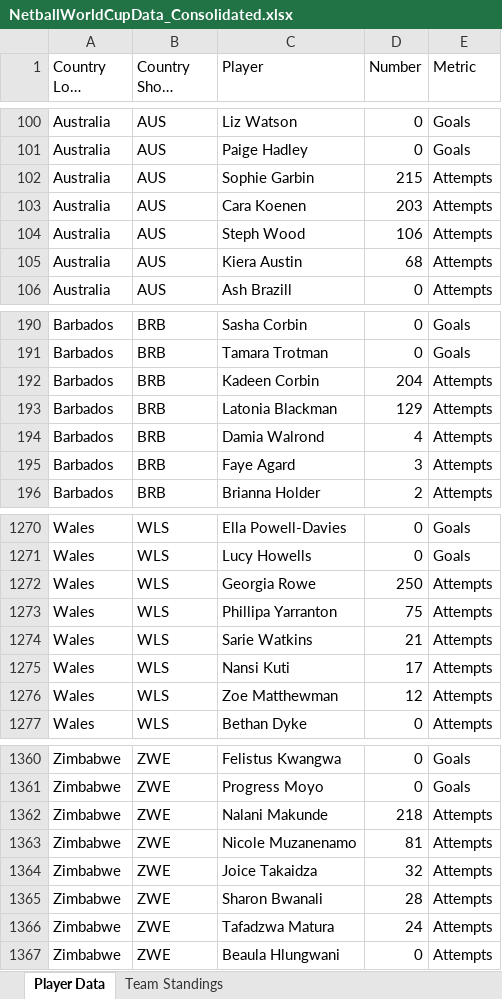
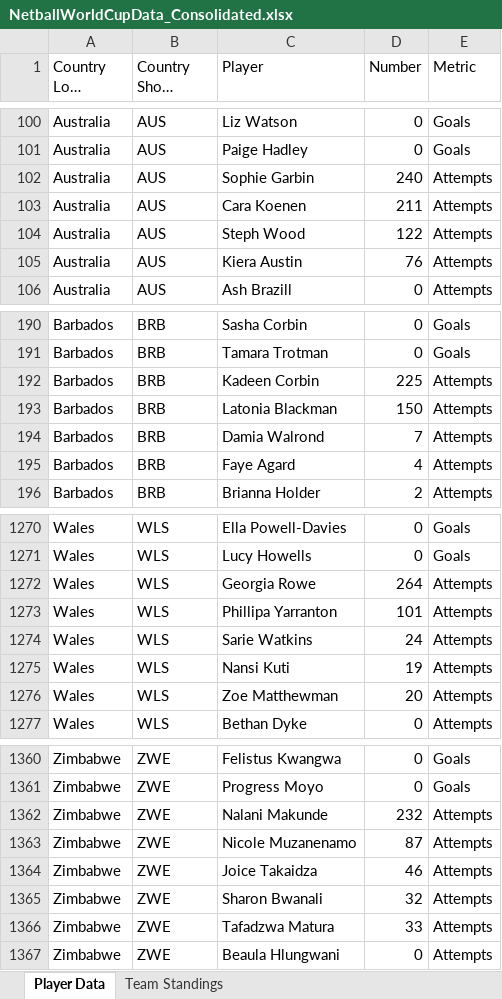
Before and after one commit to CJ-Mayes/SportsVizSunday, an Excel workbook: Data/Netball/NetballWorldCupData_Consolidated.xlsx, sheet Player Data, drawn as a sheet; only a part is shown, gaps mark what is left out; long unchanged cells end in …; values as stored, in another font and other column widths than the file's, no borders; the diff covers the shown part only; the diff names each change by its address in the sheet, - before the commit and + after, or states it on an @@ line.

```diff
--- a/Data/Netball/NetballWorldCupData_Consolidated.xlsx (sheet Player Data)
+++ b/Data/Netball/NetballWorldCupData_Consolidated.xlsx (sheet Player Data)
-D102 (Number): 215
+D102 (Number): 240
-D103 (Number): 203
+D103 (Number): 211
-D104 (Number): 106
+D104 (Number): 122
-D105 (Number): 68
+D105 (Number): 76
-D192 (Number): 204
+D192 (Number): 225
-D193 (Number): 129
+D193 (Number): 150
-D194 (Number): 4
+D194 (Number): 7
-D195 (Number): 3
+D195 (Number): 4
-D1272 (Number): 250
+D1272 (Number): 264
-D1273 (Number): 75
+D1273 (Number): 101
-D1274 (Number): 21
+D1274 (Number): 24
-D1275 (Number): 17
+D1275 (Number): 19
-D1276 (Number): 12
+D1276 (Number): 20
-D1362 (Number): 218
+D1362 (Number): 232
-D1363 (Number): 81
+D1363 (Number): 87
-D1364 (Number): 32
+D1364 (Number): 46
-D1365 (Number): 28
+D1365 (Number): 32
-D1366 (Number): 24
+D1366 (Number): 33
```
Also changed, not shown: 45 edited cells elsewhere in this sheet.
